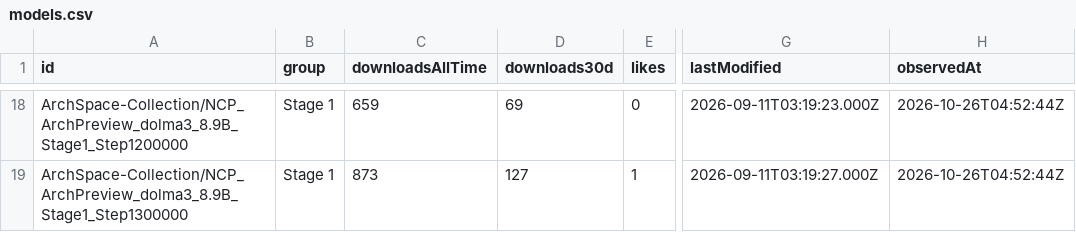
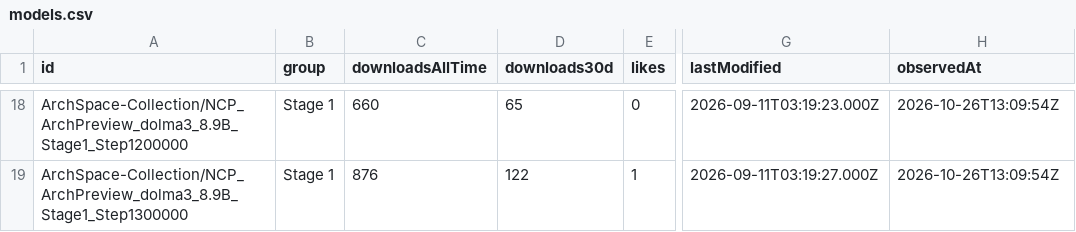
Before and after one commit to LuckySJTU/ncp-archpreview-downloads, a CSV file: docs/data/models.csv, drawn as a sheet; only a part is shown, gaps mark what is left out; the diff covers the shown part only; the diff names each change by its address in the sheet, - before the commit and + after, or states it on an @@ line.

```diff
--- a/docs/data/models.csv
+++ b/docs/data/models.csv
-C18 (downloadsAllTime): 659
+C18 (downloadsAllTime): 660
-D18 (downloads30d): 69
+D18 (downloads30d): 65
-H18:H19 (observedAt): 2026-10-26T04:52:44Z
+H18:H19 (observedAt): 2026-10-26T13:09:54Z
-C19 (downloadsAllTime): 873
+C19 (downloadsAllTime): 876
-D19 (downloads30d): 127
+D19 (downloads30d): 122
```
Also changed, not shown: 47 edited cells elsewhere in this file, docs/data/modelscope/models.csv, 8 other files.
